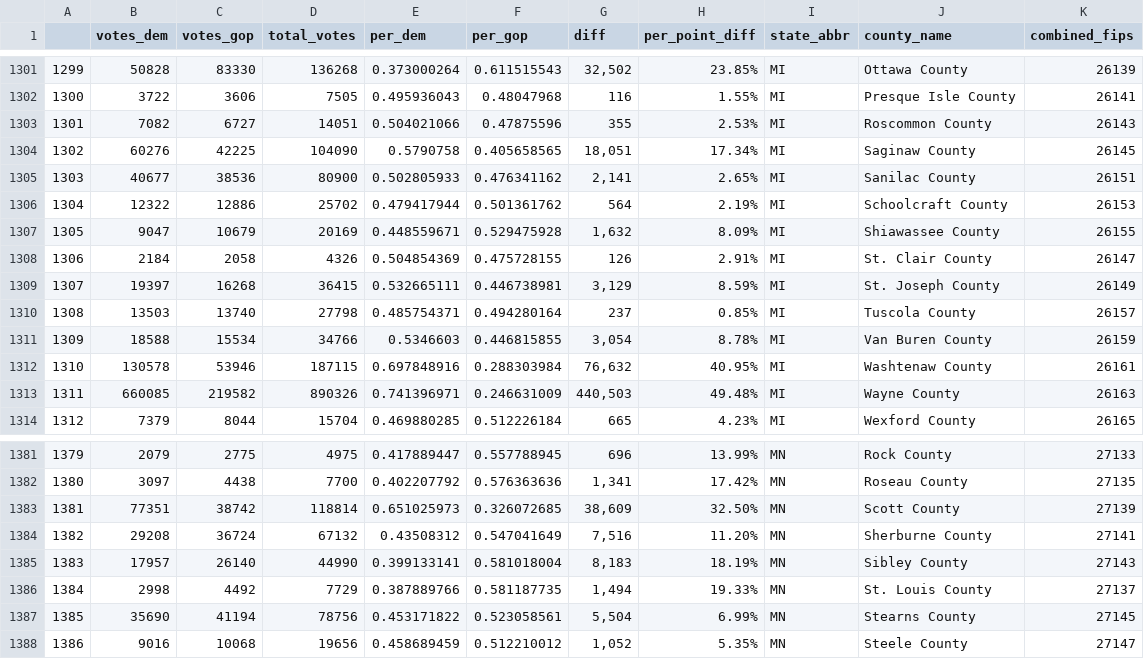
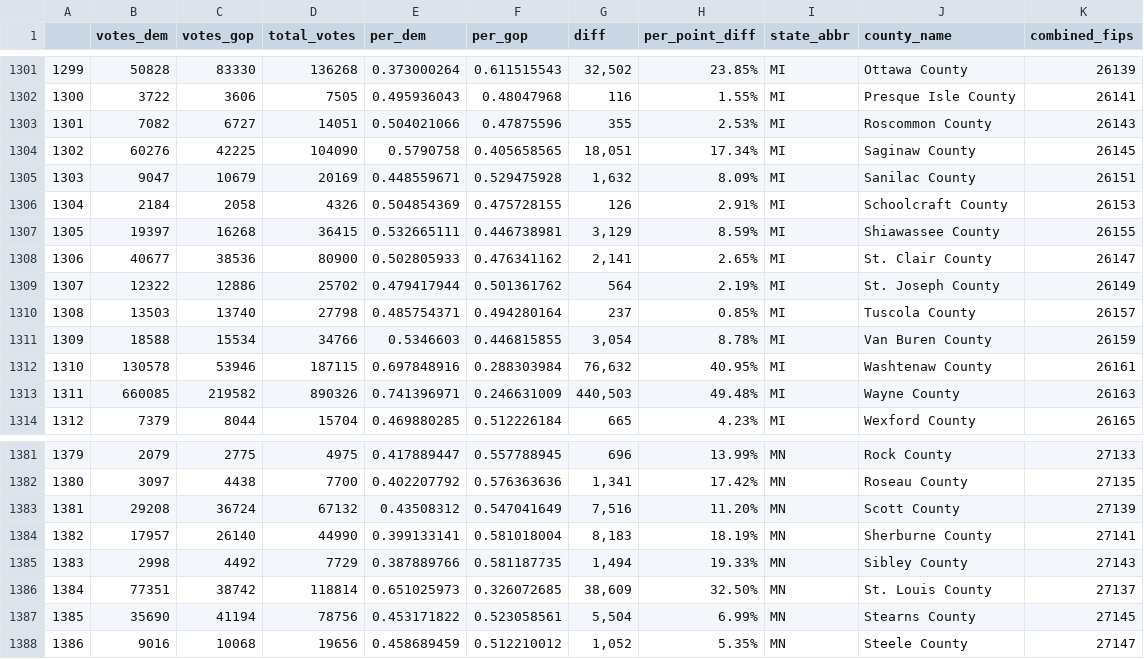
Before and after one commit to martindude03/martin, a CSV file: 2008.csv, drawn as a sheet; only a part is shown, gaps mark what is left out; removed rows and columns are numbered as before the commit, all else as after; the diff names each change by its address in the sheet, - before the commit and + after, or states it on an @@ line.

Commit message:
Update 2008.csv

```diff
--- a/2008.csv
+++ b/2008.csv
-row 1305: 1303 | 40677 | 38536 | 80900 | 0.502805933 | 0.476341162 | 2,141 | 2.65% | MI | Sanilac County | 26151
-row 1306: 1304 | 12322 | 12886 | 25702 | 0.479417944 | 0.501361762 | 564 | 2.19% | MI | Schoolcraft County | 26153
@@ column A renumbered between rows 1305 and 1385 @@
-J1305 (county_name): Shiawassee County
+J1305 (county_name): Sanilac County
-K1305 (combined_fips): 26155
+K1305 (combined_fips): 26151
-J1306 (county_name): St. Clair County
+J1306 (county_name): Schoolcraft County
-K1306 (combined_fips): 26147
+K1306 (combined_fips): 26153
-J1307 (county_name): St. Joseph County
+J1307 (county_name): Shiawassee County
-K1307 (combined_fips): 26149
+K1307 (combined_fips): 26155
+row 1308: 1306 | 40677 | 38536 | 80900 | 0.502805933 | 0.476341162 | 2,141 | 2.65% | MI | St. Clair County | 26147
+row 1309: 1307 | 12322 | 12886 | 25702 | 0.479417944 | 0.501361762 | 564 | 2.19% | MI | St. Joseph County | 26149
-row 1383: 1381 | 77351 | 38742 | 118814 | 0.651025973 | 0.326072685 | 38,609 | 32.50% | MN | Scott County | 27139
-J1383 (county_name): Sherburne County
+J1383 (county_name): Scott County
-K1383 (combined_fips): 27141
+K1383 (combined_fips): 27139
-J1384 (county_name): Sibley County
+J1384 (county_name): Sherburne County
-K1384 (combined_fips): 27143
+K1384 (combined_fips): 27141
-J1385 (county_name): St. Louis County
+J1385 (county_name): Sibley County
-K1385 (combined_fips): 27137
+K1385 (combined_fips): 27143
+row 1386: 1384 | 77351 | 38742 | 118814 | 0.651025973 | 0.326072685 | 38,609 | 32.50% | MN | St. Louis County | 27137
```
